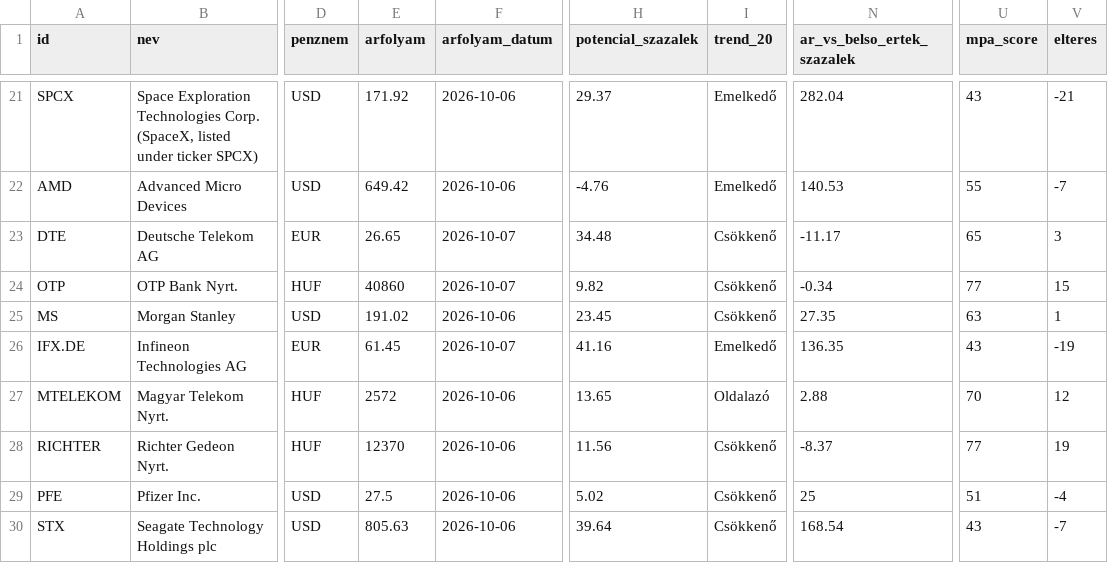
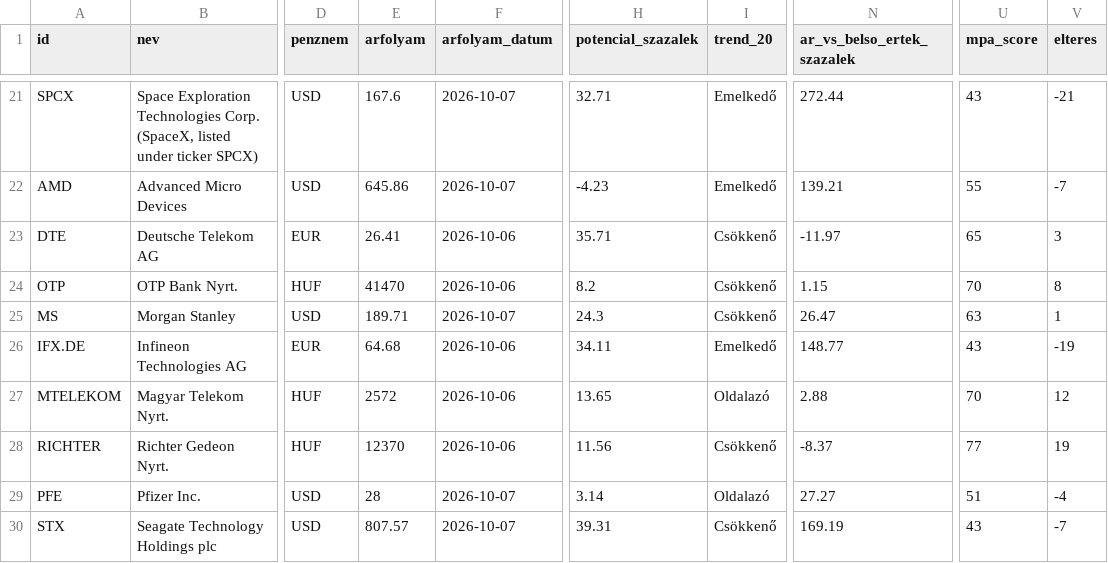
Before and after one commit to matekonnyu/moat-monitor, a CSV file: adatok.csv, drawn as a sheet; only a part is shown, gaps mark what is left out; the diff covers the shown part only; the diff names each change by its address in the sheet, - before the commit and + after, or states it on an @@ line.

```diff
--- a/adatok.csv
+++ b/adatok.csv
-E21 (arfolyam): 171.92
+E21 (arfolyam): 167.6
-F21:F22 (arfolyam_datum): 2026-10-06
+F21:F22 (arfolyam_datum): 2026-10-07
-H21 (potencial_szazalek): 29.37
+H21 (potencial_szazalek): 32.71
-N21 (ar_vs_belso_ertek_szazalek): 282.04
+N21 (ar_vs_belso_ertek_szazalek): 272.44
-E22 (arfolyam): 649.42
+E22 (arfolyam): 645.86
-H22 (potencial_szazalek): -4.76
+H22 (potencial_szazalek): -4.23
-N22 (ar_vs_belso_ertek_szazalek): 140.53
+N22 (ar_vs_belso_ertek_szazalek): 139.21
-E23 (arfolyam): 26.65
+E23 (arfolyam): 26.41
-F23:F24 (arfolyam_datum): 2026-10-07
+F23:F24 (arfolyam_datum): 2026-10-06
-H23 (potencial_szazalek): 34.48
+H23 (potencial_szazalek): 35.71
-N23 (ar_vs_belso_ertek_szazalek): -11.17
+N23 (ar_vs_belso_ertek_szazalek): -11.97
-E24 (arfolyam): 40860
+E24 (arfolyam): 41470
-H24 (potencial_szazalek): 9.82
+H24 (potencial_szazalek): 8.2
-N24 (ar_vs_belso_ertek_szazalek): -0.34
+N24 (ar_vs_belso_ertek_szazalek): 1.15
-U24 (mpa_score): 77
+U24 (mpa_score): 70
-V24 (elteres): 15
+V24 (elteres): 8
-E25 (arfolyam): 191.02
+E25 (arfolyam): 189.71
-F25 (arfolyam_datum): 2026-10-06
+F25 (arfolyam_datum): 2026-10-07
-H25 (potencial_szazalek): 23.45
+H25 (potencial_szazalek): 24.3
-N25 (ar_vs_belso_ertek_szazalek): 27.35
+N25 (ar_vs_belso_ertek_szazalek): 26.47
-E26 (arfolyam): 61.45
+E26 (arfolyam): 64.68
-F26 (arfolyam_datum): 2026-10-07
+F26 (arfolyam_datum): 2026-10-06
-H26 (potencial_szazalek): 41.16
+H26 (potencial_szazalek): 34.11
-N26 (ar_vs_belso_ertek_szazalek): 136.35
+N26 (ar_vs_belso_ertek_szazalek): 148.77
-E29 (arfolyam): 27.5
+E29 (arfolyam): 28
-F29:F30 (arfolyam_datum): 2026-10-06
+F29:F30 (arfolyam_datum): 2026-10-07
-H29 (potencial_szazalek): 5.02
+H29 (potencial_szazalek): 3.14
-I29 (trend_20): Csökkenő
+I29 (trend_20): Oldalazó
-N29 (ar_vs_belso_ertek_szazalek): 25
+N29 (ar_vs_belso_ertek_szazalek): 27.27
-E30 (arfolyam): 805.63
+E30 (arfolyam): 807.57
-H30 (potencial_szazalek): 39.64
+H30 (potencial_szazalek): 39.31
-N30 (ar_vs_belso_ertek_szazalek): 168.54
+N30 (ar_vs_belso_ertek_szazalek): 169.19
```
Also changed, not shown: 110 edited cells elsewhere in this file, 8 other files.
